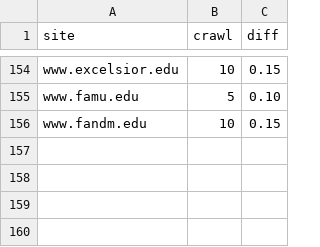
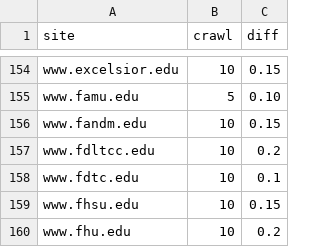
Before and after one commit to sembrat/video_downloader, a CSV file: lookup.csv, drawn as a sheet; only a part is shown, gaps mark what is left out.

```diff
--- a/lookup.csv
+++ b/lookup.csv
@@ -156 +156,5 @@ www.famu.edu,5,0.10
 www.fandm.edu,10,0.15
+www.fdltcc.edu,10,0.2
+www.fdtc.edu,10,0.1
+www.fhsu.edu,10,0.15
+www.fhu.edu,10,0.2
```
Also changed, not shown: 1 other file.
